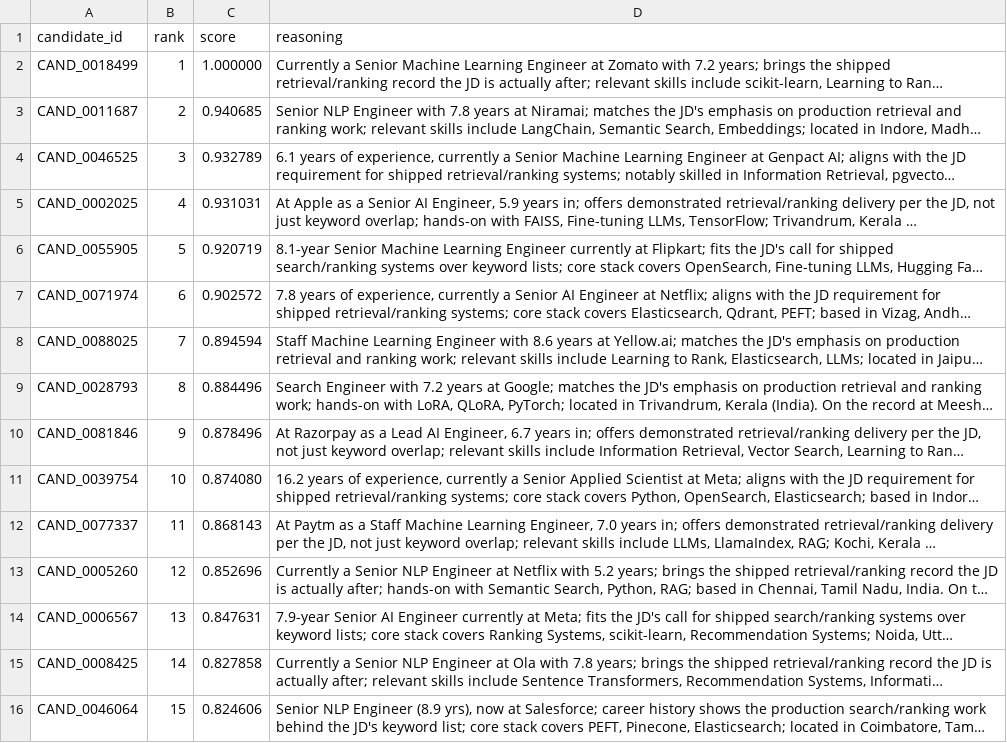
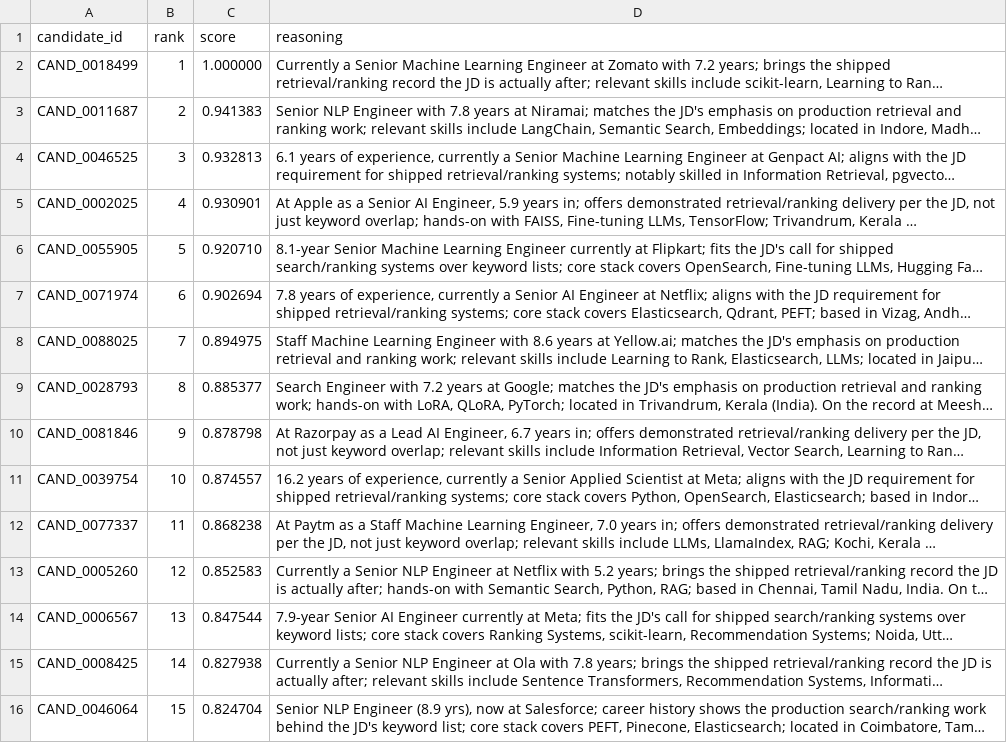
Before and after one commit to bansalbhunesh/redrob-hirefit-ranker, a CSV file: submission.csv, drawn as a sheet; only a part is shown; long unchanged cells end in …; the diff covers the shown part only; the diff names each change by its address in the sheet, - before the commit and + after, or states it on an @@ line.

```diff
--- a/submission.csv
+++ b/submission.csv
-C3 (score): 0.940685
+C3 (score): 0.941383
-C4 (score): 0.932789
+C4 (score): 0.932813
-C5 (score): 0.931031
+C5 (score): 0.930901
-C6 (score): 0.920719
+C6 (score): 0.920710
-C7 (score): 0.902572
+C7 (score): 0.902694
-C8 (score): 0.894594
+C8 (score): 0.894975
-C9 (score): 0.884496
+C9 (score): 0.885377
-C10 (score): 0.878496
+C10 (score): 0.878798
-C11 (score): 0.874080
+C11 (score): 0.874557
-C12 (score): 0.868143
+C12 (score): 0.868238
-C13 (score): 0.852696
+C13 (score): 0.852583
-C14 (score): 0.847631
+C14 (score): 0.847544
-C15 (score): 0.827858
+C15 (score): 0.827938
-C16 (score): 0.824606
+C16 (score): 0.824704
```
Also changed, not shown: 8 added rows, 8 removed rows and 85 edited cells elsewhere in this file, 5 other files.
